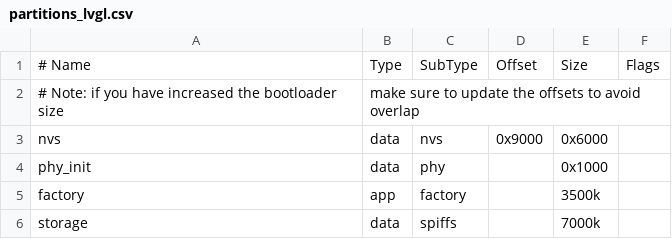
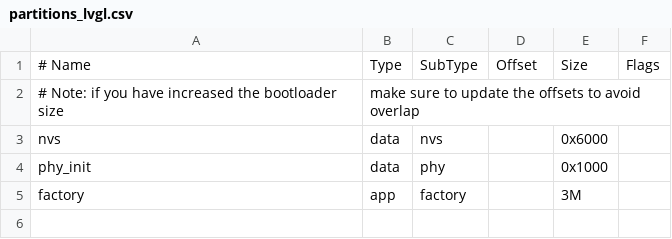
Before and after one commit to puddletowntom/BTC-Price-Ticker, a CSV file: partitions_lvgl.csv, drawn as a sheet; the diff names each change by its address in the sheet, - before the commit and + after, or states it on an @@ line.

```diff
--- a/partitions_lvgl.csv
+++ b/partitions_lvgl.csv
-D3: 0x9000
+D3: (empty)
-E5: 3500k
+E5: 3M
-row 6: storage | data | spiffs |  | 7000k
```
Also changed, not shown: 1 other file.
